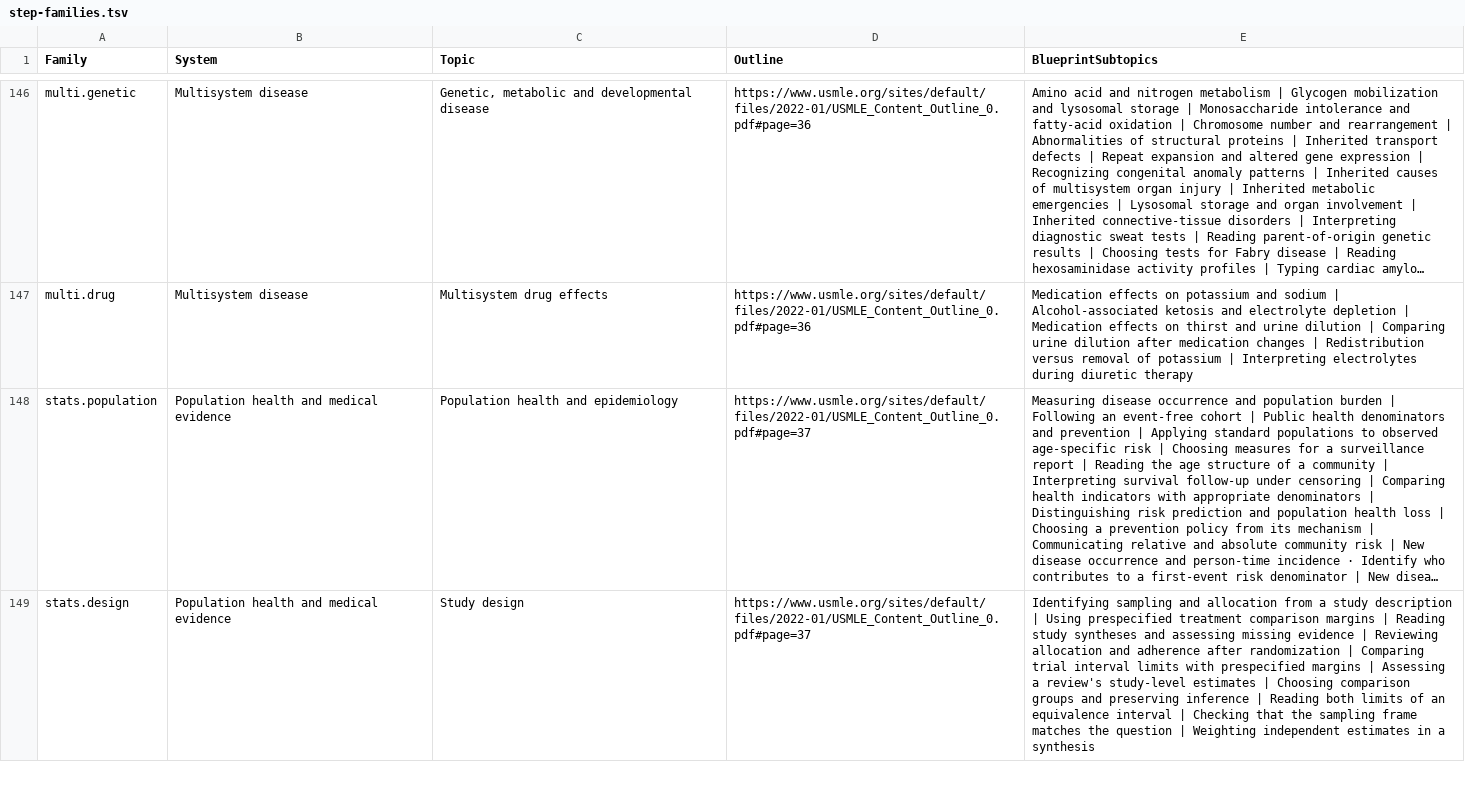
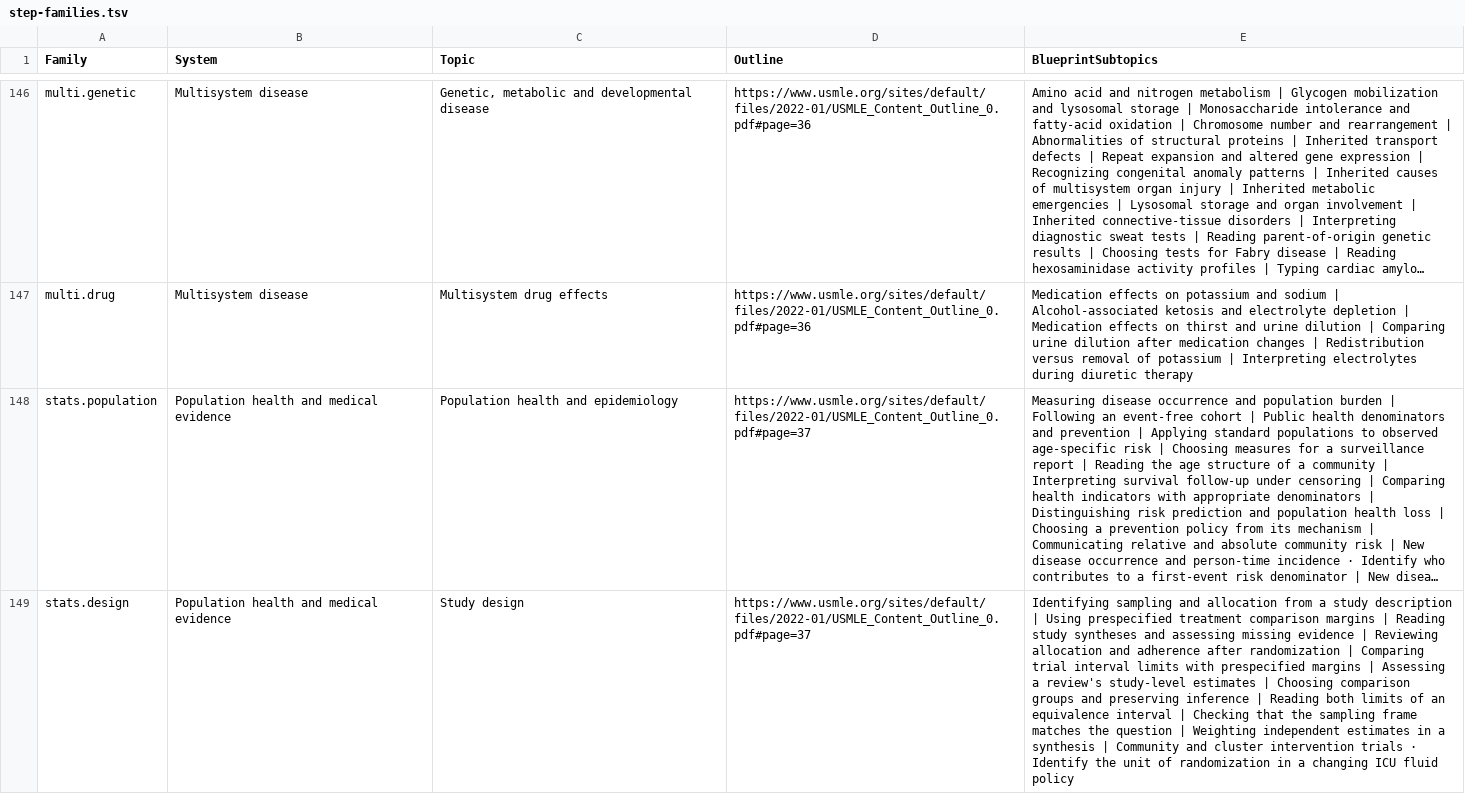
Before and after one commit to bionicles/anki, a TSV file: decks/mcat-usmle/step-families.tsv, drawn as a sheet; only a part is shown, gaps mark what is left out; long unchanged cells end in …; the diff covers the shown part only; the diff names each change by its address in the sheet, - before the commit and + after, or states it on an @@ line.

Commit message:
Complete fluid and electrolyte practice sequences and audit MCAT sensation and cognition

```diff
--- a/decks/mcat-usmle/step-families.tsv
+++ b/decks/mcat-usmle/step-families.tsv
-E149 (BlueprintSubtopics): …a synthesis
+E149 (BlueprintSubtopics): …a synthesis | Community and cluster intervention trials · Identify the unit of randomization in a changing ICU fluid policy
```
Also changed, not shown: 2 edited cells elsewhere in this file, decks/mcat-usmle/mcat-transfer.tsv, decks/mcat-usmle/step-items.tsv, 21 other files.
